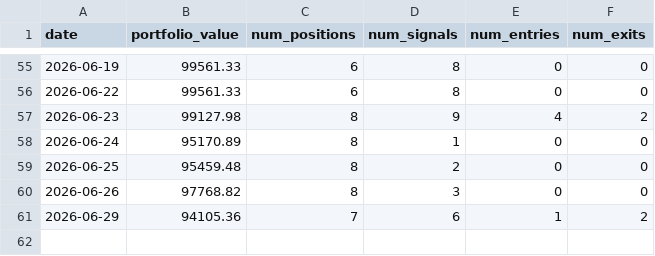
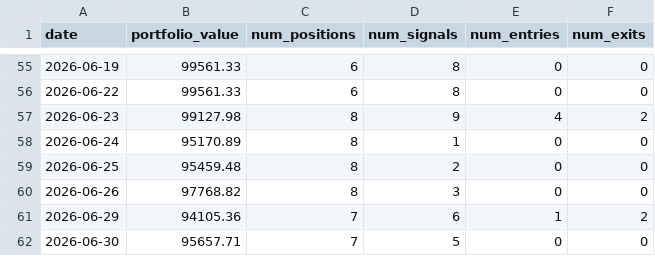
Before and after one commit to AakashMandyam/stock-scanner, a CSV file: scan_log.csv, drawn as a sheet; only a part is shown, gaps mark what is left out.

Commit message:
Daily scan 2026-06-30

```diff
--- a/scan_log.csv
+++ b/scan_log.csv
@@ -61 +61,2 @@ date,portfolio_value,num_positions,num_signals,num_entries,num_exits
 2026-06-29,94105.36,7,6,1,2
+2026-06-30,95657.71,7,5,0,0
```
Also changed, not shown: 2 other files.
